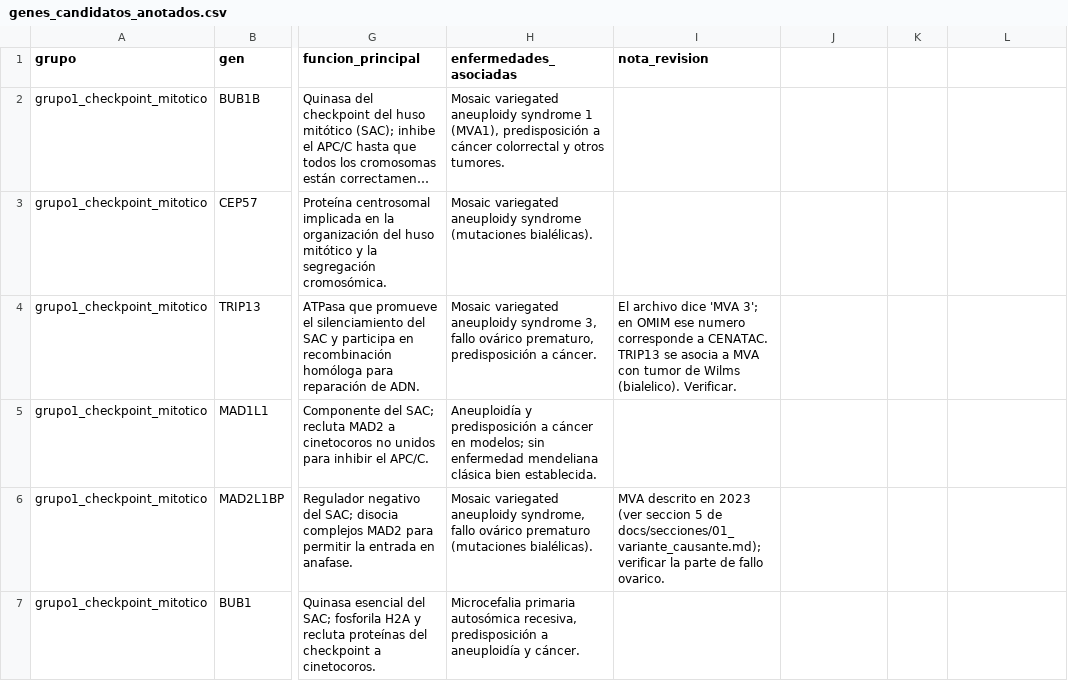
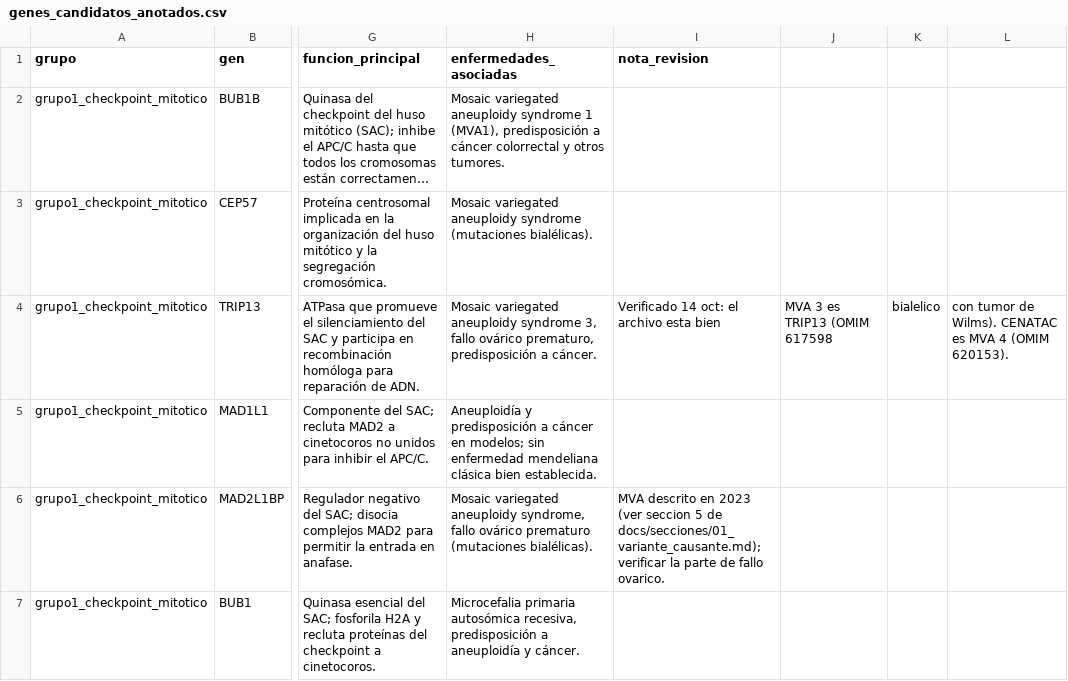
Before and after one commit to ktalynagb/mva-hackathon-2026, a CSV file: config/genes_candidatos_anotados.csv, drawn as a sheet; only a part is shown, gaps mark what is left out; long unchanged cells end in …; the diff names each change by its address in the sheet, - before the commit and + after, or states it on an @@ line.

```diff
--- a/config/genes_candidatos_anotados.csv
+++ b/config/genes_candidatos_anotados.csv
-I4 (nota_revision): El archivo dice 'MVA 3'; en OMIM ese numero corresponde a CENATAC. TRIP13 se asocia a MVA con tumor de Wilms (bialelico). Verificar.
+I4 (nota_revision): Verificado 14 oct: el archivo esta bien
-J4: (empty)
+J4: MVA 3 es TRIP13 (OMIM 617598
-K4: (empty)
+K4: bialelico
-L4: (empty)
+L4: con tumor de Wilms). CENATAC es MVA 4 (OMIM 620153).
```
Also changed, not shown: 9 other files.
